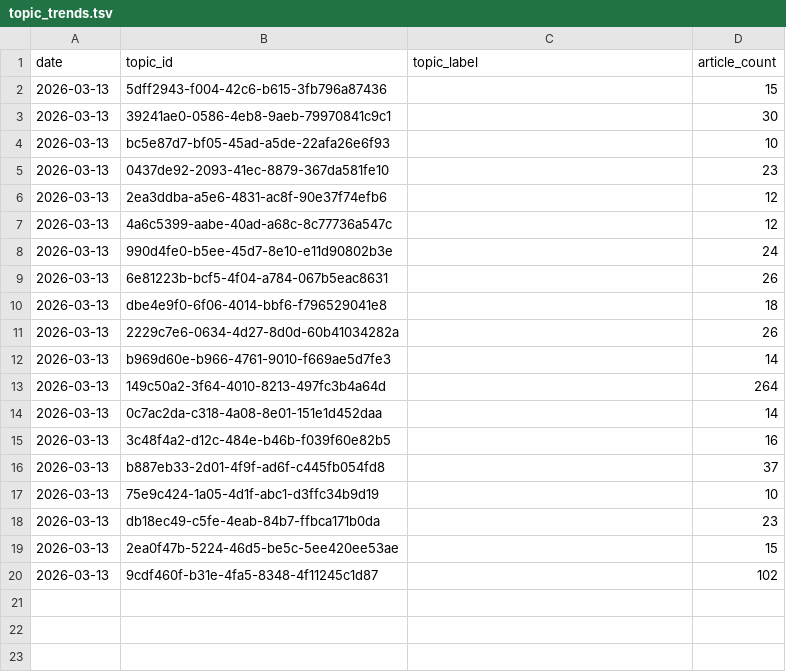
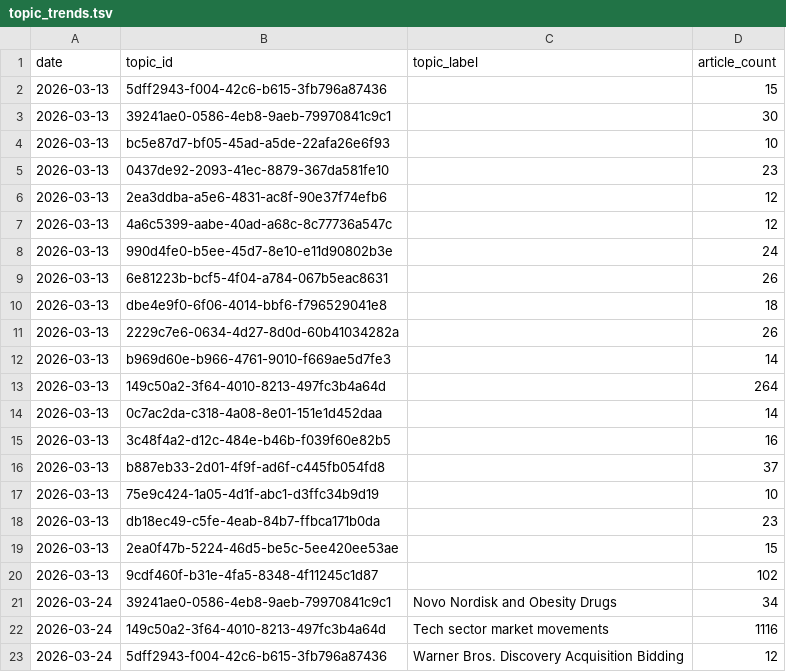
Before and after one commit to laceto/rss_feed, a TSV file: data/topic_trends.tsv, drawn as a sheet; the diff names each change by its address in the sheet, - before the commit and + after, or states it on an @@ line.

```diff
--- a/data/topic_trends.tsv
+++ b/data/topic_trends.tsv
+row 21: 2026-03-24 | 39241ae0-0586-4eb8-9aeb-79970841c9c1 | Novo Nordisk and Obesity Drugs | 34
+row 22: 2026-03-24 | 149c50a2-3f64-4010-8213-497fc3b4a64d | Tech sector market movements | 1116
+row 23: 2026-03-24 | 5dff2943-f004-42c6-b615-3fb796a87436 | Warner Bros. Discovery Acquisition Bidding | 12
```
Also changed, not shown: data/entity_sentiment_ts.tsv, data/sector_sentiment_pivot.tsv, 10 other files.
